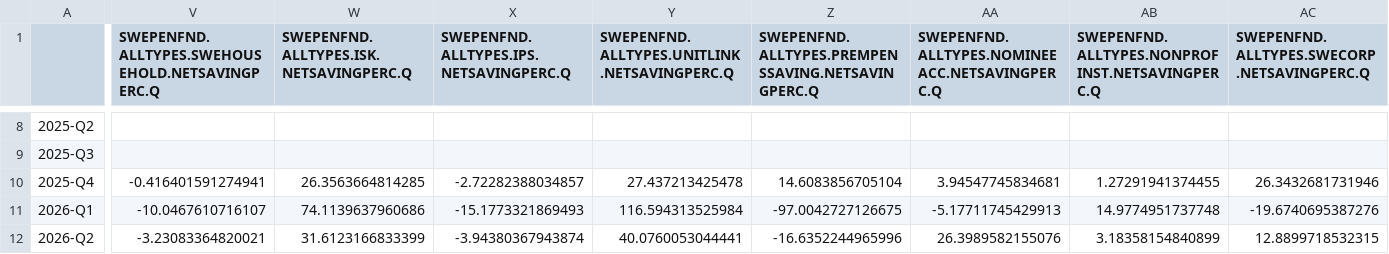
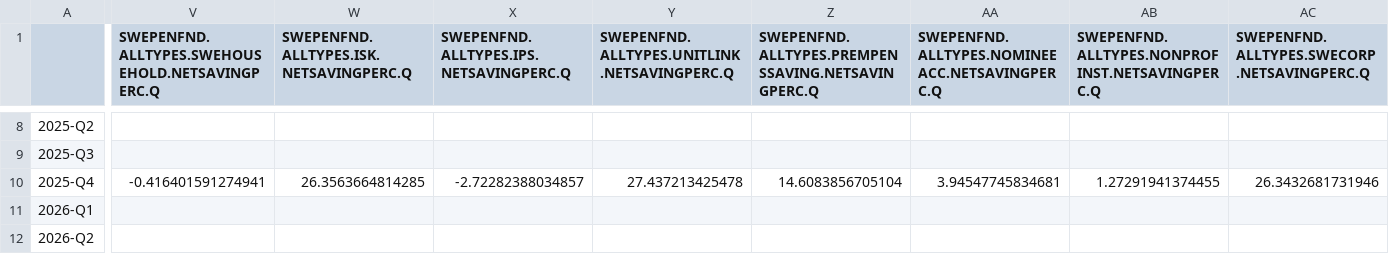
Before and after one commit to markcastorm/SIFA_Runbook, a CSV file: output/latest/SIFA_DATA.csv, drawn as a sheet; only a part is shown, gaps mark what is left out; the diff covers the shown part only; the diff names each change by its address in the sheet, - before the commit and + after, or states it on an @@ line.

```diff
--- a/output/latest/SIFA_DATA.csv
+++ b/output/latest/SIFA_DATA.csv
-V11: -10.0467610716107
+V11: (empty)
-W11: 74.1139637960686
+W11: (empty)
-X11: -15.1773321869493
+X11: (empty)
-Y11: 116.594313525984
+Y11: (empty)
-Z11: -97.0042727126675
+Z11: (empty)
-AA11: -5.17711745429913
+AA11: (empty)
-AB11: 14.9774951737748
+AB11: (empty)
-AC11: -19.6740695387276
+AC11: (empty)
-V12: -3.23083364820021
+V12: (empty)
-W12: 31.6123166833399
+W12: (empty)
-X12: -3.94380367943874
+X12: (empty)
-Y12: 40.0760053044441
+Y12: (empty)
-Z12: -16.6352244965996
+Z12: (empty)
-AA12: 26.3989582155076
+AA12: (empty)
-AB12: 3.18358154840899
+AB12: (empty)
-AC12: 12.8899718532315
+AC12: (empty)
```
Also changed, not shown: 74 edited cells elsewhere in this file, 4 other files.
